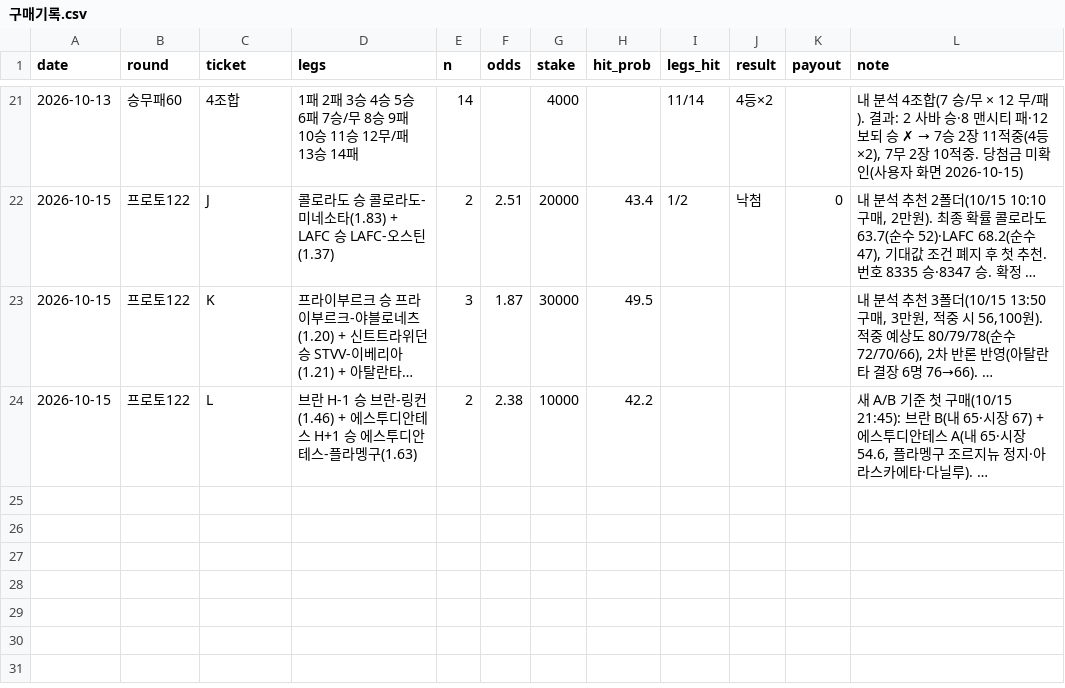
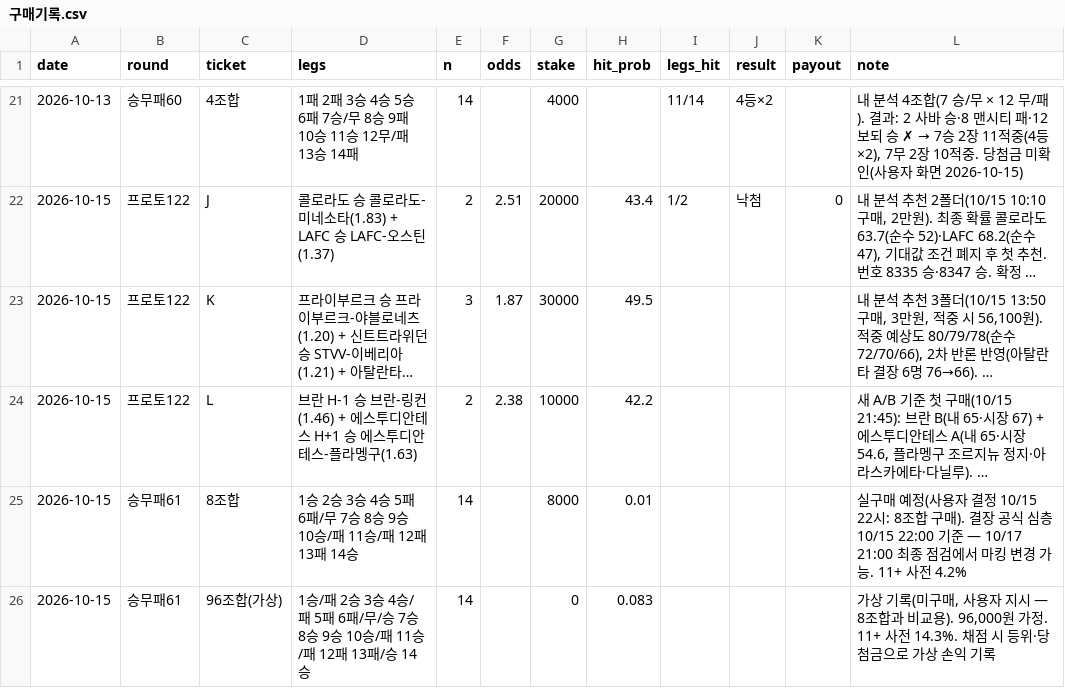
Before and after one commit to Mrzero-00/ai-playground, a CSV file: 승부예측 프로그램/구매기록.csv, drawn as a sheet; only a part is shown, gaps mark what is left out; long unchanged cells end in …; the diff names each change by its address in the sheet, - before the commit and + after, or states it on an @@ line.

```diff
--- a/승부예측 프로그램/구매기록.csv
+++ b/승부예측 프로그램/구매기록.csv
+row 25: 2026-10-15 | 승무패61 | 8조합 | 1승 2승 3승 4승 5패 6패/무 7승 8승 9승 10승/패 11승/패 12패 13패 14승 | 14 |  | 8000 | 0.01 |  |  |  | 실구매 예정(사용자 결정 10/15 22시: 8조합 구매). 결장 공식 심층 10/15 22:00 기준 — 10/17 21:00 최종 점검에서 마킹 변경 가능. 11+ 사전 4.2%
+row 26: 2026-10-15 | 승무패61 | 96조합(가상) | 1승/패 2승 3승 4승/패 5패 6패/무/승 7승 8승 9승 10승/패 11승/패 12패 13패/승 14승 | 14 |  | 0 | 0.083 |  |  |  | 가상 기록(미구매, 사용자 지시 — 8조합과 비교용). 96,000원 가정. 11+ 사전 14.3%. 채점 시 등위·당첨금으로 가상 손익 기록
```
Also changed, not shown: 1 other file.
